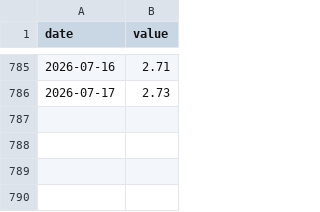
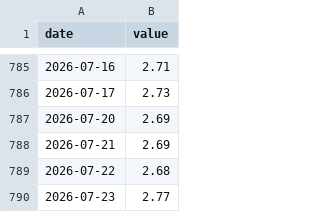
Before and after one commit to stevekoo-ai/Repo_name, a CSV file: data/normalized/fred_hy_oas.csv, drawn as a sheet; only a part is shown, gaps mark what is left out.

```diff
--- a/data/normalized/fred_hy_oas.csv
+++ b/data/normalized/fred_hy_oas.csv
@@ -786 +786,5 @@ date,value
 2026-07-17,2.73
+2026-07-20,2.69
+2026-07-21,2.69
+2026-07-22,2.68
+2026-07-23,2.77
```
Also changed, not shown: data/normalized/fred_us_10y_treasury.csv, data/normalized/fred_us_2y_treasury.csv, 13 other files.
